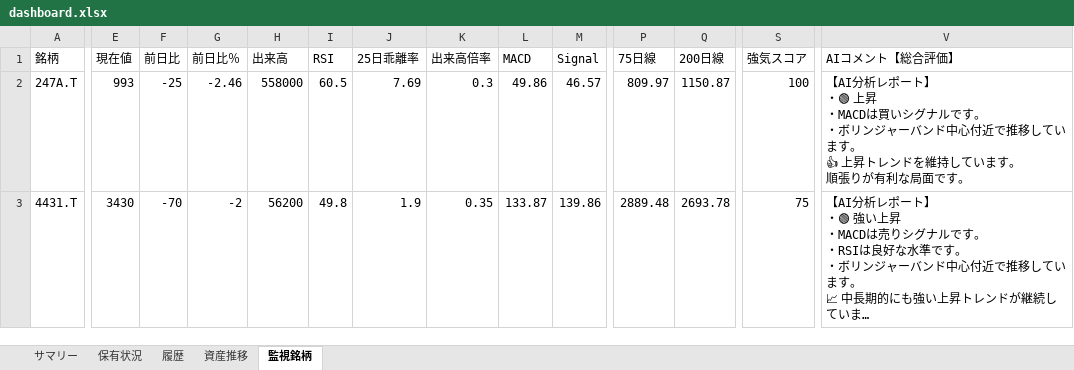
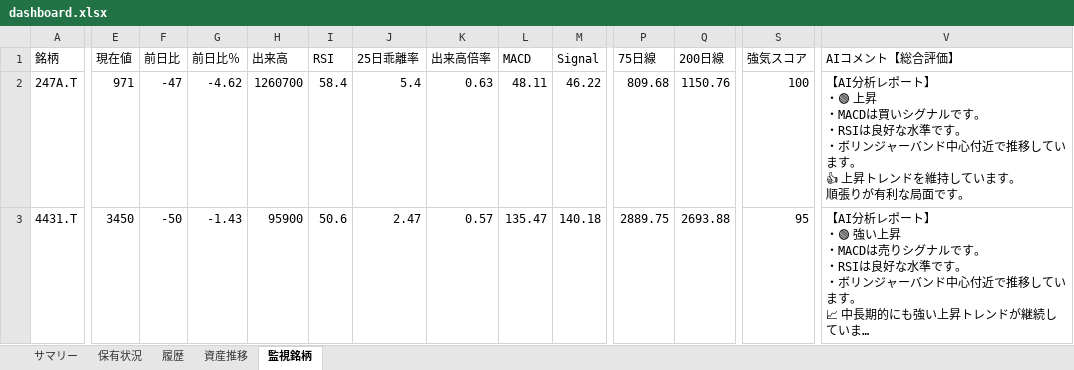
Before and after one commit to wac1223/stock_tool, an Excel workbook: dashboard.xlsx, sheet 監視銘柄, drawn as a sheet; only a part is shown, gaps mark what is left out; long unchanged cells end in …; values as stored, in another font and other column widths than the file's, no borders; ↵ is a line break in a cell; the diff covers the shown part only; the diff names each change by its address in the sheet, - before the commit and + after, or states it on an @@ line.

```diff
--- a/dashboard.xlsx (sheet 監視銘柄)
+++ b/dashboard.xlsx (sheet 監視銘柄)
-E2 (現在値): 993
+E2 (現在値): 971
-F2 (前日比): -25
+F2 (前日比): -47
-G2 (前日比％): -2.46
+G2 (前日比％): -4.62
-H2 (出来高): 558000
+H2 (出来高): 1260700
-I2 (RSI): 60.5
+I2 (RSI): 58.4
-J2 (25日乖離率): 7.69
+J2 (25日乖離率): 5.4
-K2 (出来高倍率): 0.3
+K2 (出来高倍率): 0.63
-L2 (MACD): 49.86
+L2 (MACD): 48.11
-M2 (Signal): 46.57
+M2 (Signal): 46.22
-P2 (75日線): 809.97
+P2 (75日線): 809.68
-Q2 (200日線): 1150.87
+Q2 (200日線): 1150.76
-V2 (AIコメント【総合評価】): …す。 ↵ ・ボリンジ…
+V2 (AIコメント【総合評価】): …す。 ↵ ・RSIは良好な水準です。 ↵ ・ボリンジ…
-E3 (現在値): 3430
+E3 (現在値): 3450
-F3 (前日比): -70
+F3 (前日比): -50
-G3 (前日比％): -2
+G3 (前日比％): -1.43
-H3 (出来高): 56200
+H3 (出来高): 95900
-I3 (RSI): 49.8
+I3 (RSI): 50.6
-J3 (25日乖離率): 1.9
+J3 (25日乖離率): 2.47
-K3 (出来高倍率): 0.35
+K3 (出来高倍率): 0.57
-L3 (MACD): 133.87
+L3 (MACD): 135.47
-M3 (Signal): 139.86
+M3 (Signal): 140.18
-P3 (75日線): 2889.48
+P3 (75日線): 2889.75
-Q3 (200日線): 2693.78
+Q3 (200日線): 2693.88
-S3 (強気スコア): 75
+S3 (強気スコア): 95
```
Also changed, not shown: 277 edited cells elsewhere in this sheet, sheet 保有状況, sheet 履歴, sheet 資産推移, sheet サマリー, portfolio.xlsx, price_history.xlsx, 2 other files.
